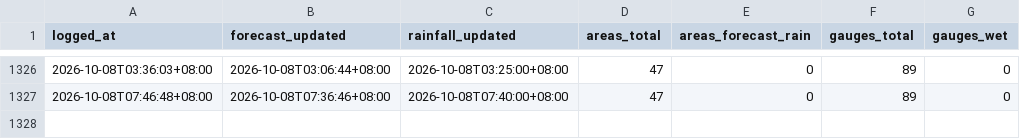
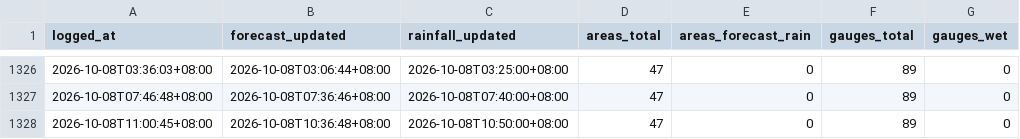
Before and after one commit to kgohmx/rain-watch, a CSV file: data/rain_watch_log.csv, drawn as a sheet; only a part is shown, gaps mark what is left out.

```diff
--- a/data/rain_watch_log.csv
+++ b/data/rain_watch_log.csv
@@ -1327 +1327,2 @@ logged_at,forecast_updated,rainfall_updated,areas_total,areas_forecast_rain,gaug
 2026-10-08T07:46:48+08:00,2026-10-08T07:36:46+08:00,2026-10-08T07:40:00+08:00,47,0,89,0
+2026-10-08T11:00:45+08:00,2026-10-08T10:36:48+08:00,2026-10-08T10:50:00+08:00,47,0,89,0
```
Also changed, not shown: 1 other file.
